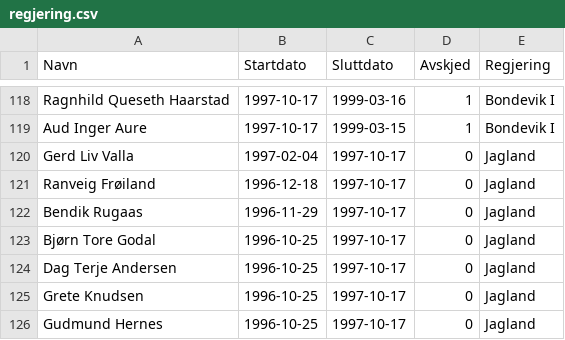
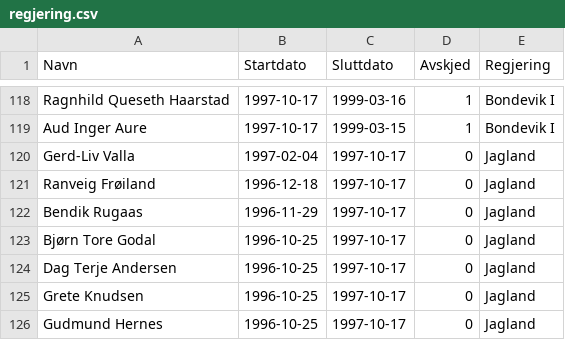
Before and after one commit to hmalmedal/minister, a CSV file: regjering.csv, drawn as a sheet; only a part is shown, gaps mark what is left out.

Commit message:
Bindestrek

```diff
--- a/regjering.csv
+++ b/regjering.csv
@@ -119,3 +119,3 @@ Ragnhild Queseth Haarstad,1997-10-17,1999-03-16,1,Bondevik I
 Aud Inger Aure,1997-10-17,1999-03-15,1,Bondevik I
-Gerd Liv Valla,1997-02-04,1997-10-17,0,Jagland
+Gerd-Liv Valla,1997-02-04,1997-10-17,0,Jagland
 Ranveig Frøiland,1996-12-18,1997-10-17,0,Jagland
```
